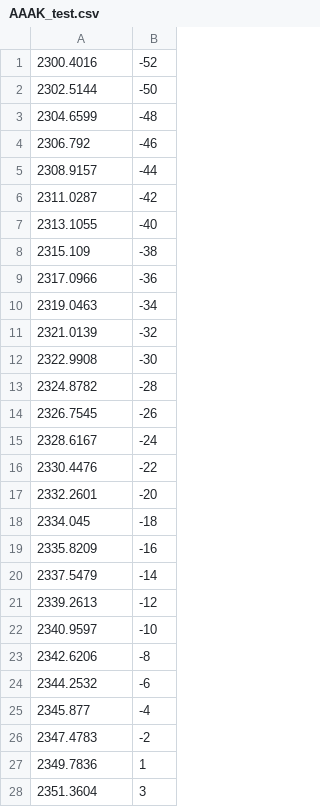
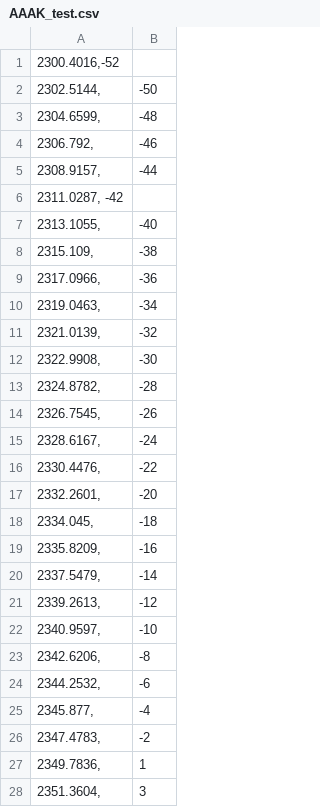
Before and after one commit to boss-bee/data_repository, a CSV file: CO2_Spectroscopic_data/AAAK_test.csv, drawn as a sheet; only a part is shown; the diff covers the shown part only.

Commit message:
Update AAAK_test.csv

```diff
--- a/CO2_Spectroscopic_data/AAAK_test.csv
+++ b/CO2_Spectroscopic_data/AAAK_test.csv
@@ -1,28 +1,28 @@
-2300.4016	-52
-2302.5144	-50
-2304.6599	-48
-2306.792	-46
-2308.9157	-44
-2311.0287	-42
-2313.1055	-40
-2315.109	-38
-2317.0966	-36
-2319.0463	-34
-2321.0139	-32
-2322.9908	-30
-2324.8782	-28
-2326.7545	-26
-2328.6167	-24
-2330.4476	-22
-2332.2601	-20
-2334.045	-18
-2335.8209	-16
-2337.5479	-14
-2339.2613	-12
-2340.9597	-10
-2342.6206	-8
-2344.2532	-6
-2345.877	-4
-2347.4783	-2
-2349.7836	1
-2351.3604	3
+2300.4016,-52
+2302.5144,	-50
+2304.6599,	-48
+2306.792,	-46
+2308.9157,	-44
+2311.0287, -42
+2313.1055,	-40
+2315.109,	-38
+2317.0966,	-36
+2319.0463,	-34
+2321.0139,	-32
+2322.9908,	-30
+2324.8782,	-28
+2326.7545,	-26
+2328.6167,	-24
+2330.4476,	-22
+2332.2601,	-20
+2334.045,	-18
+2335.8209,	-16
+2337.5479,	-14
+2339.2613,	-12
+2340.9597,	-10
+2342.6206,	-8
+2344.2532,	-6
+2345.877,	-4
+2347.4783,	-2
+2349.7836,	1
+2351.3604,	3
```
Also changed, not shown: 24 edited cells elsewhere in this file.
